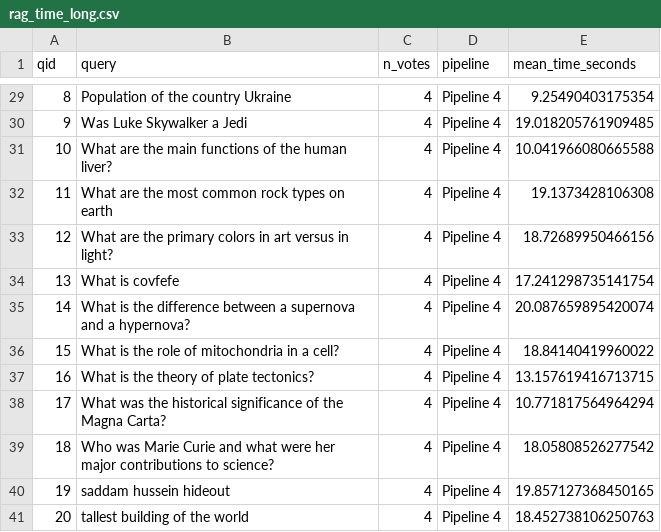
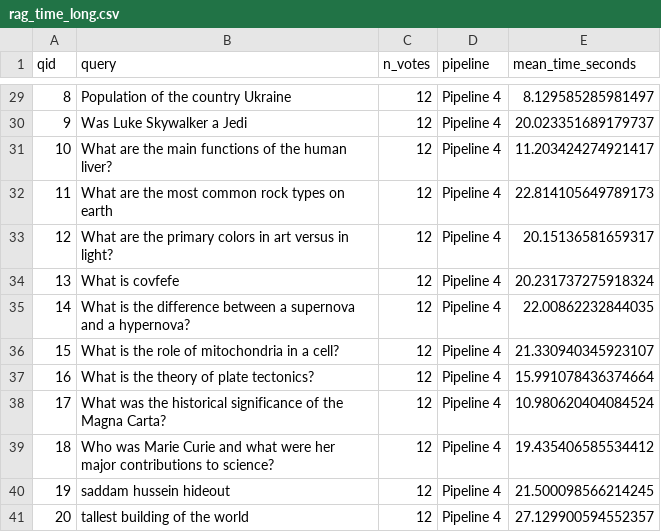
Before and after one commit to CuzImAram/slt_project, a CSV file: paper/data/rag_time_long.csv, drawn as a sheet; only a part is shown, gaps mark what is left out; the diff covers the shown part only.

```diff
--- a/paper/data/rag_time_long.csv
+++ b/paper/data/rag_time_long.csv
@@ -29,13 +29,13 @@ qid,query,n_votes,pipeline,mean_time_seconds
-8,Population of the country Ukraine,4,Pipeline 4,9.25490403175354
-9,Was Luke Skywalker a Jedi,4,Pipeline 4,19.018205761909485
-10,What are the main functions of the human liver?,4,Pipeline 4,10.041966080665588
-11,What are the most common rock types on earth,4,Pipeline 4,19.1373428106308
-12,What are the primary colors in art versus in light?,4,Pipeline 4,18.72689950466156
-13,What is covfefe,4,Pipeline 4,17.241298735141754
-14,What is the difference between a supernova and a hypernova?,4,Pipeline 4,20.087659895420074
-15,What is the role of mitochondria in a cell?,4,Pipeline 4,18.84140419960022
-16,What is the theory of plate tectonics?,4,Pipeline 4,13.157619416713715
-17,What was the historical significance of the Magna Carta?,4,Pipeline 4,10.771817564964294
-18,Who was Marie Curie and what were her major contributions to science?,4,Pipeline 4,18.05808526277542
-19,saddam hussein hideout,4,Pipeline 4,19.857127368450165
-20,tallest building of the world,4,Pipeline 4,18.452738106250763
+8,Population of the country Ukraine,12,Pipeline 4,8.129585285981497
+9,Was Luke Skywalker a Jedi,12,Pipeline 4,20.023351689179737
+10,What are the main functions of the human liver?,12,Pipeline 4,11.203424274921417
+11,What are the most common rock types on earth,12,Pipeline 4,22.814105649789173
+12,What are the primary colors in art versus in light?,12,Pipeline 4,20.15136581659317
+13,What is covfefe,12,Pipeline 4,20.231737275918324
+14,What is the difference between a supernova and a hypernova?,12,Pipeline 4,22.00862232844035
+15,What is the role of mitochondria in a cell?,12,Pipeline 4,21.330940345923107
+16,What is the theory of plate tectonics?,12,Pipeline 4,15.991078436374664
+17,What was the historical significance of the Magna Carta?,12,Pipeline 4,10.980620404084524
+18,Who was Marie Curie and what were her major contributions to science?,12,Pipeline 4,19.435406585534412
+19,saddam hussein hideout,12,Pipeline 4,21.500098566214245
+20,tallest building of the world,12,Pipeline 4,27.129900594552357
```
Also changed, not shown: 54 edited cells elsewhere in this file, 8 other files.
